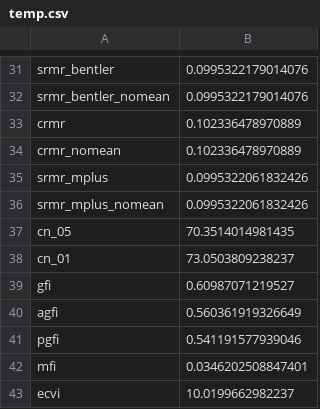
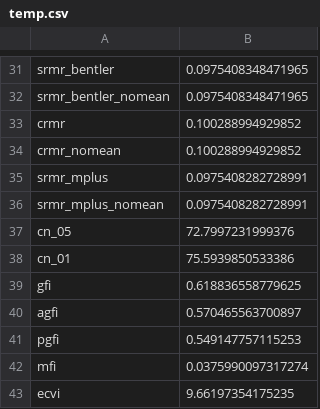
Before and after one commit to jtkulas/EngagementPaper, a CSV file: temp.csv, drawn as a sheet; only a part is shown, gaps mark what is left out; the diff covers the shown part only.

```diff
--- a/temp.csv
+++ b/temp.csv
@@ -31,13 +31,13 @@
-"srmr_bentler",0.0995322179014076
-"srmr_bentler_nomean",0.0995322179014076
-"crmr",0.102336478970889
-"crmr_nomean",0.102336478970889
-"srmr_mplus",0.0995322061832426
-"srmr_mplus_nomean",0.0995322061832426
-"cn_05",70.3514014981435
-"cn_01",73.0503809238237
-"gfi",0.60987071219527
-"agfi",0.560361919326649
-"pgfi",0.541191577939046
-"mfi",0.0346202508847401
-"ecvi",10.0199662982237
+"srmr_bentler",0.0975408348471965
+"srmr_bentler_nomean",0.0975408348471965
+"crmr",0.100288994929852
+"crmr_nomean",0.100288994929852
+"srmr_mplus",0.0975408282728991
+"srmr_mplus_nomean",0.0975408282728991
+"cn_05",72.7997231999376
+"cn_01",75.5939850533386
+"gfi",0.618836558779625
+"agfi",0.570465563700897
+"pgfi",0.549147757115253
+"mfi",0.0375990097317274
+"ecvi",9.66197354175235
```
Also changed, not shown: 24 edited cells elsewhere in this file, 1 other file.
